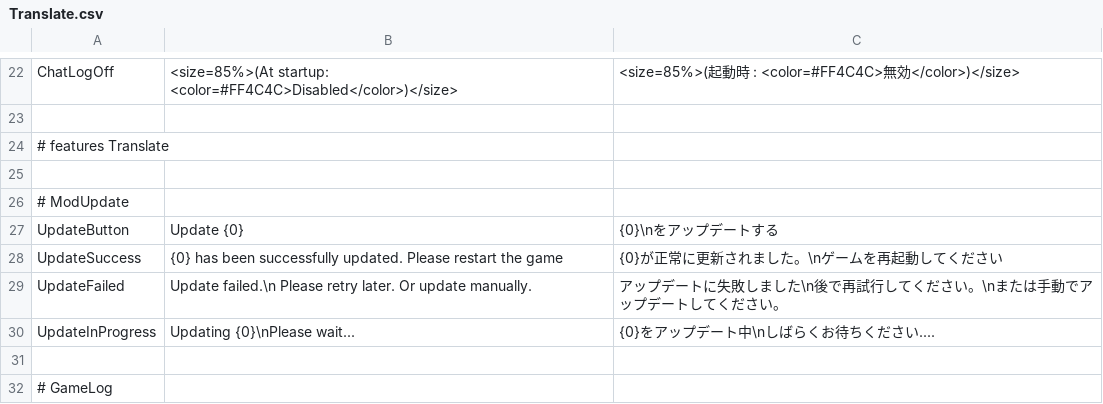
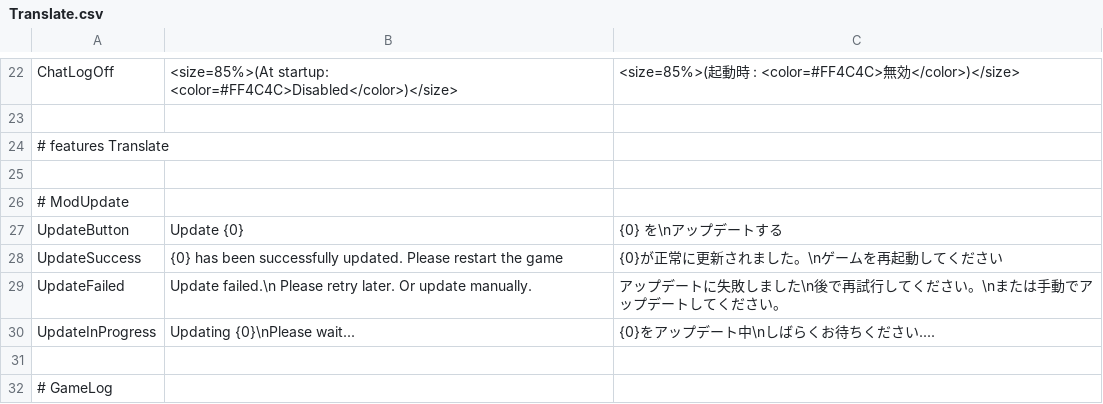
Before and after one commit to Kurato-Tsukishiro/SuperSimplePlus_Deputata, a CSV file: SuperSimplePlus/Resources/Translate.csv, drawn as a sheet; only a part is shown, gaps mark what is left out.

```diff
--- a/SuperSimplePlus/Resources/Translate.csv
+++ b/SuperSimplePlus/Resources/Translate.csv
@@ -27,3 +27,3 @@ ChatLogOff,<size=85%>(At startup: <color=#FF4C4C>Disabled</color>)</size>,<size=
 # ModUpdate
-UpdateButton,Update {0},{0}\nをアップデートする
+UpdateButton,Update {0},{0} を\nアップデートする
 UpdateSuccess,{0} has been successfully updated. Please restart the game,{0}が正常に更新されました。\nゲームを再起動してください
```
Also changed, not shown: 1 other file.
